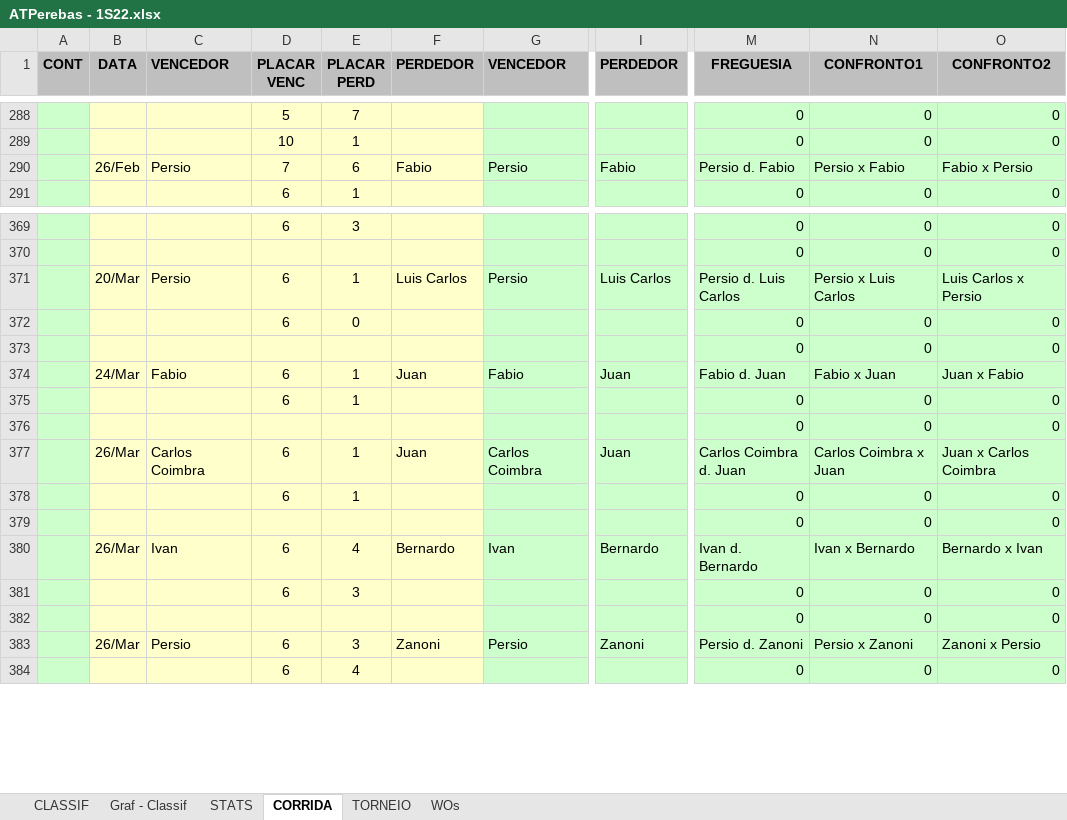
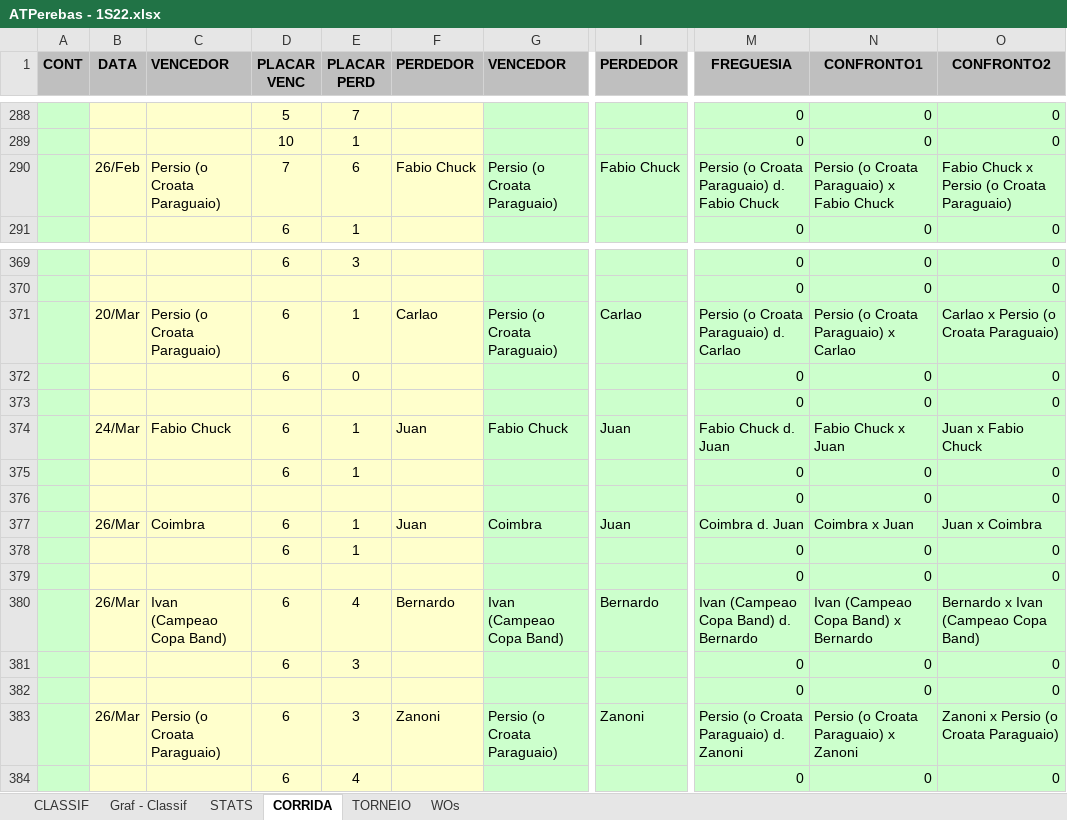
Before and after one commit to juanper/ATPerebas, an Excel workbook: 2022/semestre_1/ATPerebas - 1S22.xlsx, sheet CORRIDA, drawn as a sheet; only a part is shown, gaps mark what is left out; values as stored, in another font and other column widths than the file's, no borders; charts and pictures not drawn; the diff covers the shown part only; the diff names each change by its address in the sheet, - before the commit and + after, or states it on an @@ line.

```diff
--- a/2022/semestre_1/ATPerebas - 1S22.xlsx (sheet CORRIDA)
+++ b/2022/semestre_1/ATPerebas - 1S22.xlsx (sheet CORRIDA)
-C290 (VENCEDOR): Persio
+C290 (VENCEDOR): Persio (o Croata Paraguaio)
-F290 (PERDEDOR): Fabio
+F290 (PERDEDOR): Fabio Chuck
-G290 (VENCEDOR): Persio
+G290 (VENCEDOR): Persio (o Croata Paraguaio)
-I290 (PERDEDOR): Fabio
+I290 (PERDEDOR): Fabio Chuck
-M290 (FREGUESIA): Persio d. Fabio
+M290 (FREGUESIA): Persio (o Croata Paraguaio) d. Fabio Chuck
-N290 (CONFRONTO1): Persio x Fabio
+N290 (CONFRONTO1): Persio (o Croata Paraguaio) x Fabio Chuck
-O290 (CONFRONTO2): Fabio x Persio
+O290 (CONFRONTO2): Fabio Chuck x Persio (o Croata Paraguaio)
-C371 (VENCEDOR): Persio
+C371 (VENCEDOR): Persio (o Croata Paraguaio)
-F371 (PERDEDOR): Luis Carlos
+F371 (PERDEDOR): Carlao
-G371 (VENCEDOR): Persio
+G371 (VENCEDOR): Persio (o Croata Paraguaio)
-I371 (PERDEDOR): Luis Carlos
+I371 (PERDEDOR): Carlao
-M371 (FREGUESIA): Persio d. Luis Carlos
+M371 (FREGUESIA): Persio (o Croata Paraguaio) d. Carlao
-N371 (CONFRONTO1): Persio x Luis Carlos
+N371 (CONFRONTO1): Persio (o Croata Paraguaio) x Carlao
-O371 (CONFRONTO2): Luis Carlos x Persio
+O371 (CONFRONTO2): Carlao x Persio (o Croata Paraguaio)
-C374 (VENCEDOR): Fabio
+C374 (VENCEDOR): Fabio Chuck
-G374 (VENCEDOR): Fabio
+G374 (VENCEDOR): Fabio Chuck
-M374 (FREGUESIA): Fabio d. Juan
+M374 (FREGUESIA): Fabio Chuck d. Juan
-N374 (CONFRONTO1): Fabio x Juan
+N374 (CONFRONTO1): Fabio Chuck x Juan
-O374 (CONFRONTO2): Juan x Fabio
+O374 (CONFRONTO2): Juan x Fabio Chuck
-C377 (VENCEDOR): Carlos Coimbra
+C377 (VENCEDOR): Coimbra
-G377 (VENCEDOR): Carlos Coimbra
+G377 (VENCEDOR): Coimbra
-M377 (FREGUESIA): Carlos Coimbra d. Juan
+M377 (FREGUESIA): Coimbra d. Juan
-N377 (CONFRONTO1): Carlos Coimbra x Juan
+N377 (CONFRONTO1): Coimbra x Juan
-O377 (CONFRONTO2): Juan x Carlos Coimbra
+O377 (CONFRONTO2): Juan x Coimbra
-C380 (VENCEDOR): Ivan
+C380 (VENCEDOR): Ivan (Campeao Copa Band)
-G380 (VENCEDOR): Ivan
+G380 (VENCEDOR): Ivan (Campeao Copa Band)
-M380 (FREGUESIA): Ivan d. Bernardo
+M380 (FREGUESIA): Ivan (Campeao Copa Band) d. Bernardo
-N380 (CONFRONTO1): Ivan x Bernardo
+N380 (CONFRONTO1): Ivan (Campeao Copa Band) x Bernardo
-O380 (CONFRONTO2): Bernardo x Ivan
+O380 (CONFRONTO2): Bernardo x Ivan (Campeao Copa Band)
-C383 (VENCEDOR): Persio
+C383 (VENCEDOR): Persio (o Croata Paraguaio)
-G383 (VENCEDOR): Persio
+G383 (VENCEDOR): Persio (o Croata Paraguaio)
-M383 (FREGUESIA): Persio d. Zanoni
+M383 (FREGUESIA): Persio (o Croata Paraguaio) d. Zanoni
-N383 (CONFRONTO1): Persio x Zanoni
+N383 (CONFRONTO1): Persio (o Croata Paraguaio) x Zanoni
-O383 (CONFRONTO2): Zanoni x Persio
+O383 (CONFRONTO2): Zanoni x Persio (o Croata Paraguaio)
```
Also changed, not shown: 426 edited cells elsewhere in this sheet, sheet STATS, sheet TORNEIO, sheet CLASSIF, hidden cells, charts or pictures.
